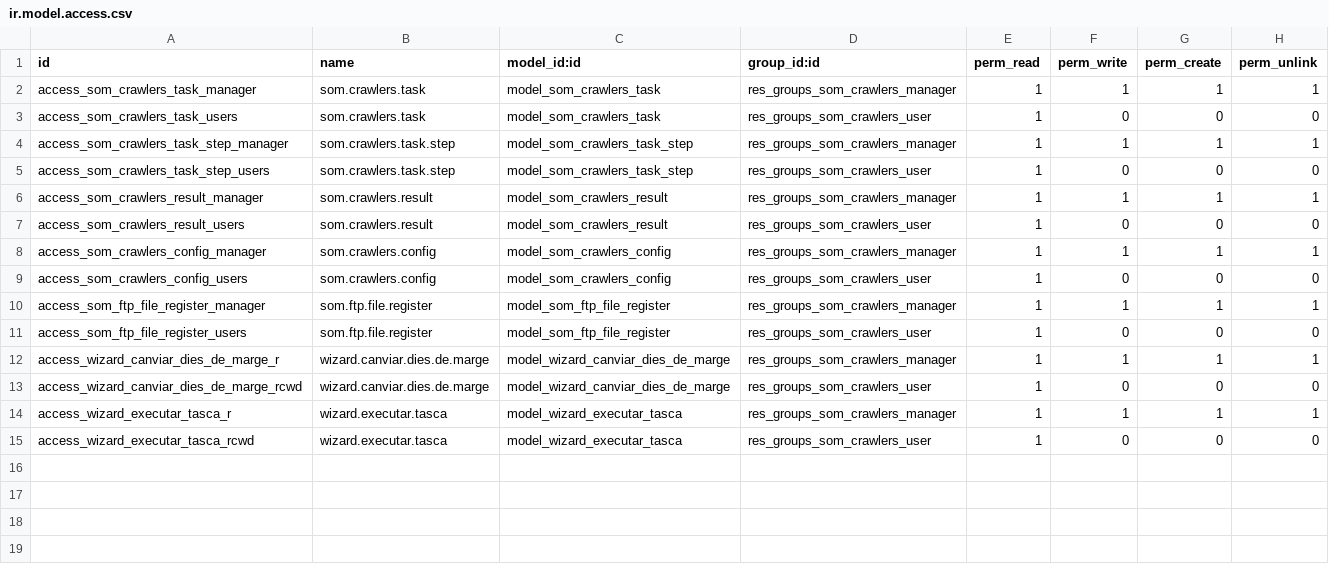
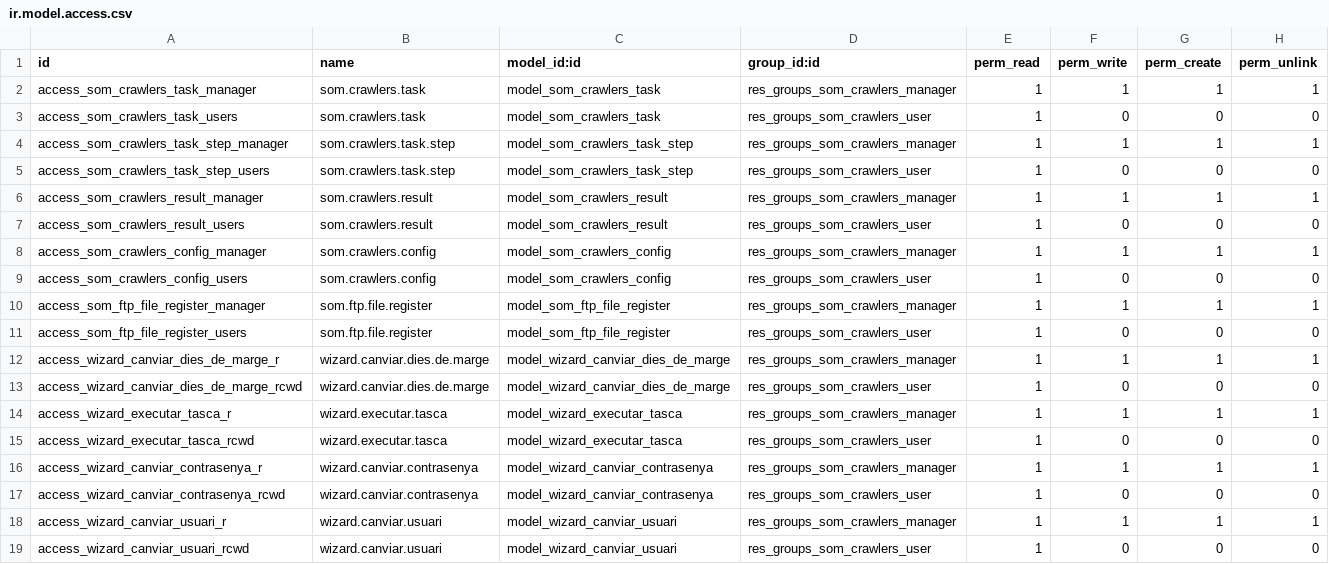
Before and after one commit to Som-Energia/openerp_som_addons, a CSV file: som_crawlers/security/ir.model.access.csv, drawn as a sheet.

Commit message:
Add new wizards access rules

```diff
--- a/som_crawlers/security/ir.model.access.csv
+++ b/som_crawlers/security/ir.model.access.csv
@@ -15 +15,5 @@
 "access_wizard_executar_tasca_rcwd","wizard.executar.tasca","model_wizard_executar_tasca","res_groups_som_crawlers_user",1,0,0,0
+"access_wizard_canviar_contrasenya_r","wizard.canviar.contrasenya","model_wizard_canviar_contrasenya","res_groups_som_crawlers_manager",1,1,1,1
+"access_wizard_canviar_contrasenya_rcwd","wizard.canviar.contrasenya","model_wizard_canviar_contrasenya","res_groups_som_crawlers_user",1,0,0,0
+"access_wizard_canviar_usuari_r","wizard.canviar.usuari","model_wizard_canviar_usuari","res_groups_som_crawlers_manager",1,1,1,1
+"access_wizard_canviar_usuari_rcwd","wizard.canviar.usuari","model_wizard_canviar_usuari","res_groups_som_crawlers_user",1,0,0,0
```
